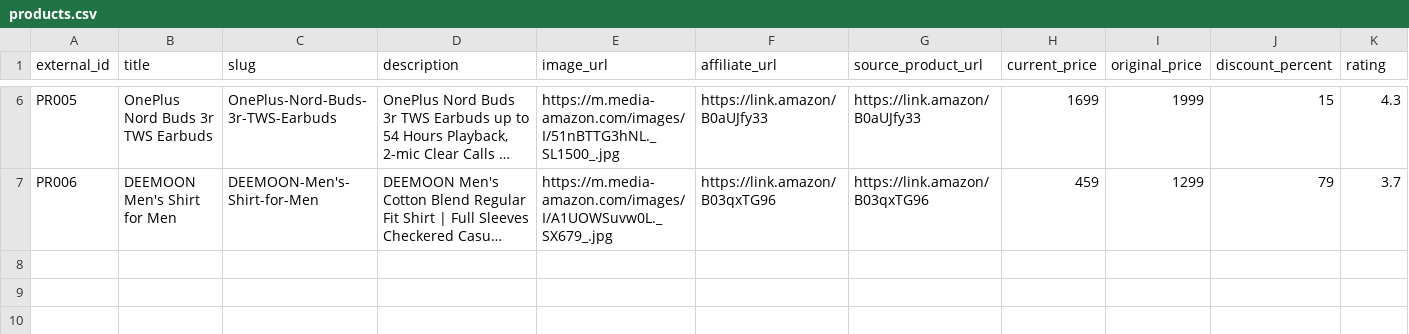
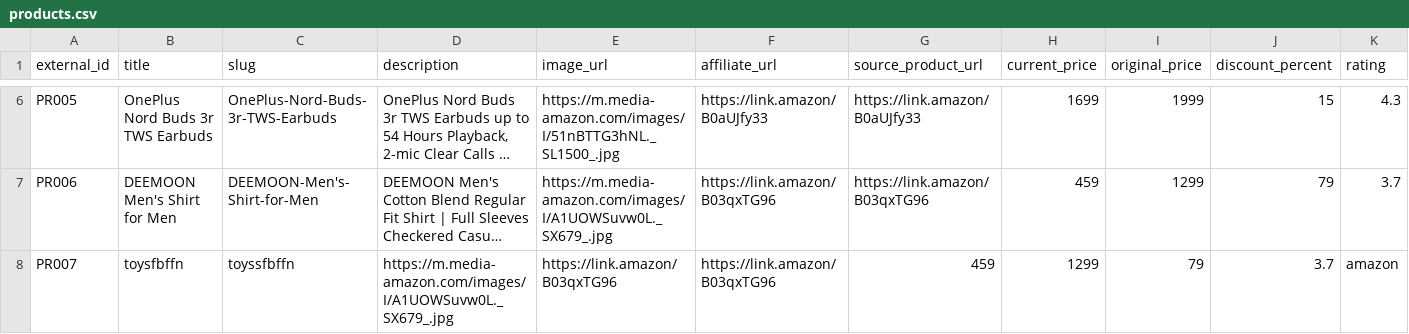
Before and after one commit to Deonex-deals/DEONEX, a CSV file: products.csv, drawn as a sheet; only a part is shown, gaps mark what is left out; long unchanged cells end in …; rows hold the shown columns only; the diff names each change by its address in the sheet, - before the commit and + after, or states it on an @@ line.

Commit message:
Add new product and update existing entries in CSV

```diff
--- a/products.csv
+++ b/products.csv
+row 8: PR007 | toysfbffn | toyssfbffn | https://m.media-amazon.com/images/I/A1UOWSuvw0L._SX679_.jpg | https://link.amazon/B03qxTG96 | https://link.amazon/B03qxTG96 | 459 | 1299 | 79 | 3.7 | amazon
```
